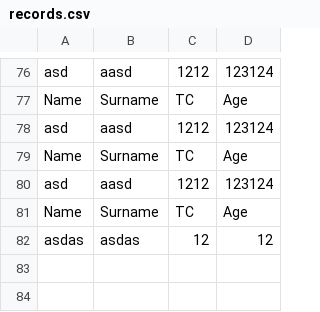
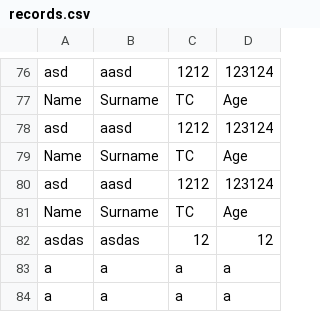
Before and after one commit to kaanhascan/PythonProject303, a CSV file: records.csv, drawn as a sheet; only a part is shown, gaps mark what is left out.

```diff
--- a/records.csv
+++ b/records.csv
@@ -82 +82,3 @@ Name,Surname,TC,Age
 asdas,asdas,12,12
+a,a,a,a
+a,a,a,a
```
Also changed, not shown: 1 other file.
